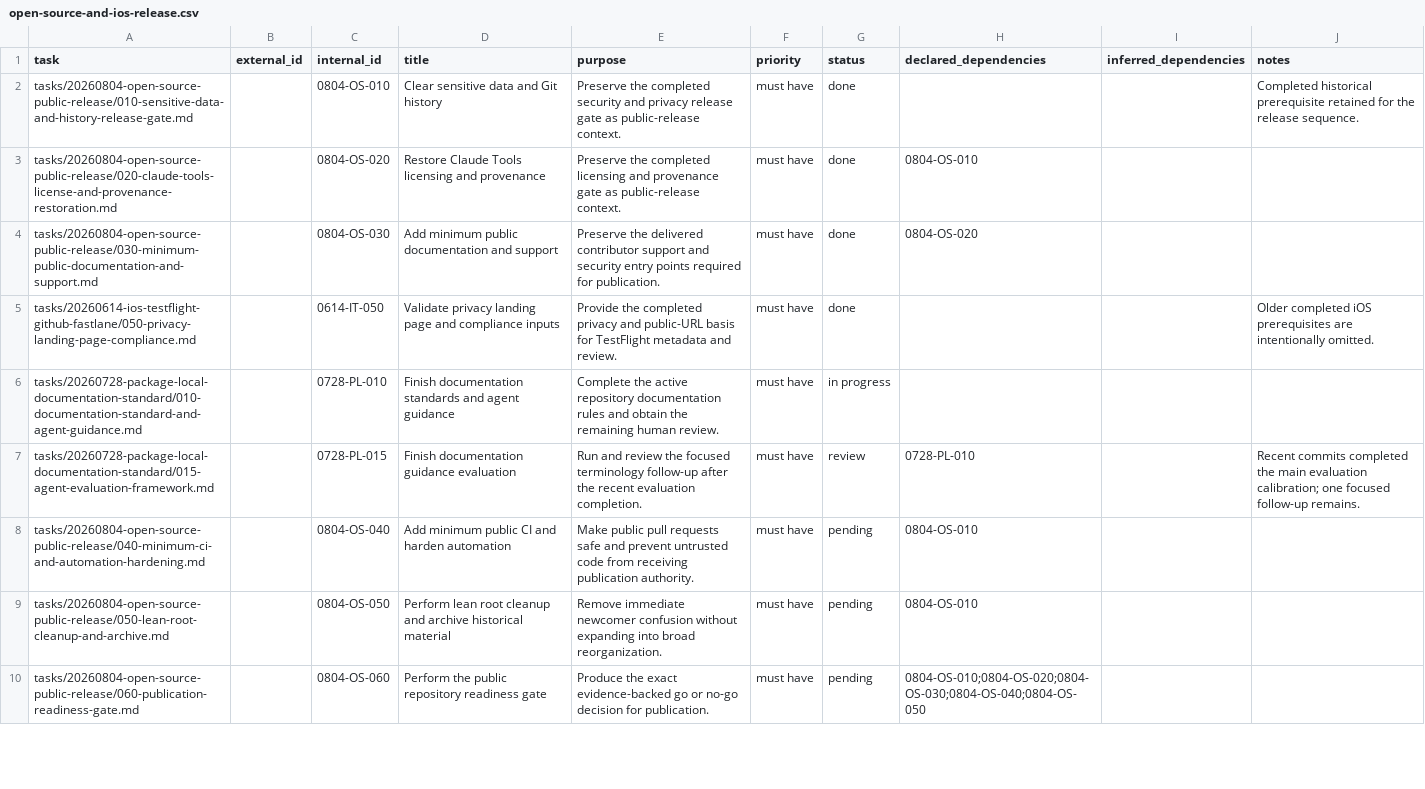
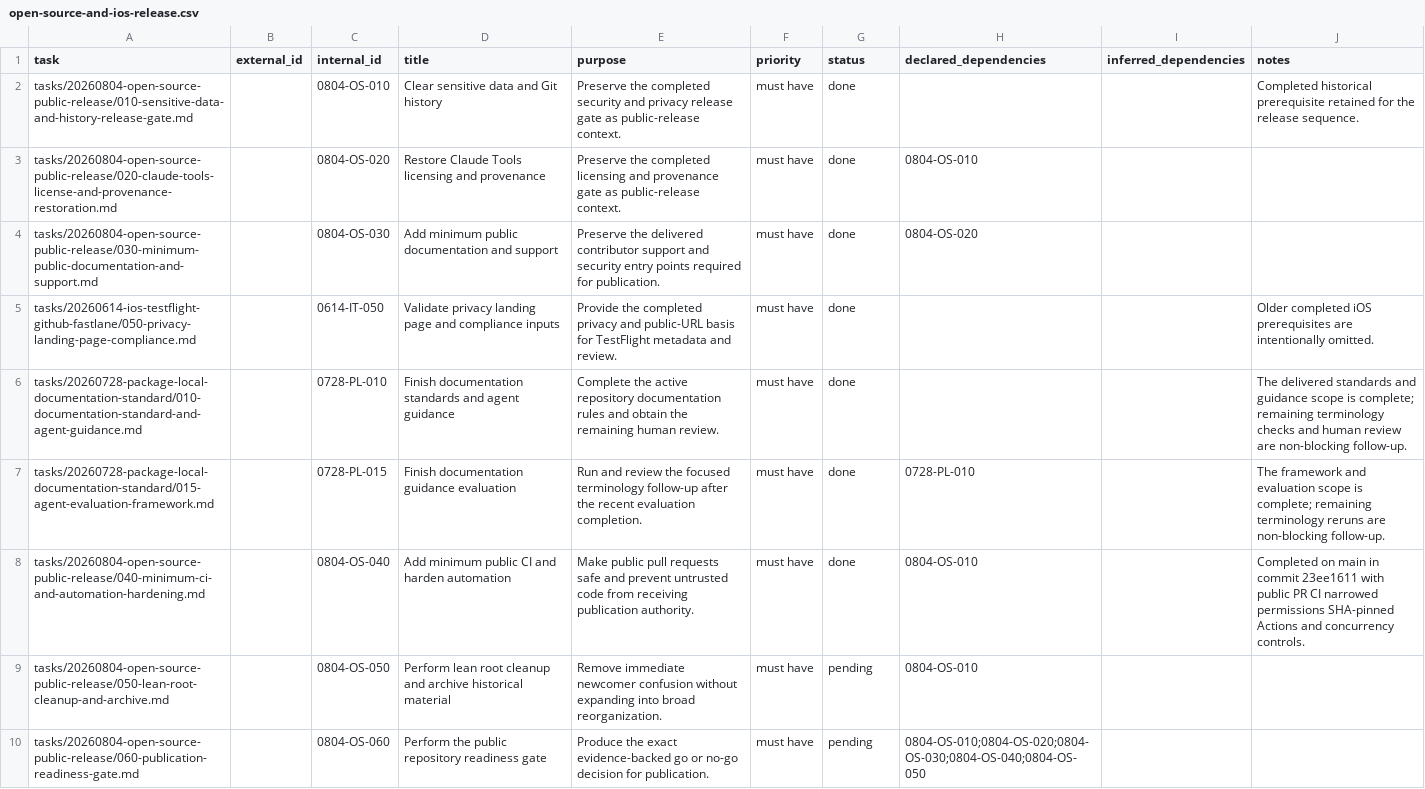
Before and after one commit to dynamicprogrammingsolutions/crystal-lattice, a CSV file: roadmaps/open-source-and-ios-release.csv, drawn as a sheet; only a part is shown.

Commit message:
Add task roadmap completion workflow

```diff
--- a/roadmaps/open-source-and-ios-release.csv
+++ b/roadmaps/open-source-and-ios-release.csv
@@ -5,5 +5,5 @@ tasks/20260804-open-source-public-release/030-minimum-public-documentation-and-s
 tasks/20260614-ios-testflight-github-fastlane/050-privacy-landing-page-compliance.md,,0614-IT-050,Validate privacy landing page and compliance inputs,Provide the completed privacy and public-URL basis for TestFlight metadata and review.,must have,done,,,Older completed iOS prerequisites are intentionally omitted.
-tasks/20260728-package-local-documentation-standard/010-documentation-standard-and-agent-guidance.md,,0728-PL-010,Finish documentation standards and agent guidance,Complete the active repository documentation rules and obtain the remaining human review.,must have,in progress,,,
-tasks/20260728-package-local-documentation-standard/015-agent-evaluation-framework.md,,0728-PL-015,Finish documentation guidance evaluation,Run and review the focused terminology follow-up after the recent evaluation completion.,must have,review,0728-PL-010,,Recent commits completed the main evaluation calibration; one focused follow-up remains.
-tasks/20260804-open-source-public-release/040-minimum-ci-and-automation-hardening.md,,0804-OS-040,Add minimum public CI and harden automation,Make public pull requests safe and prevent untrusted code from receiving publication authority.,must have,pending,0804-OS-010,,
+tasks/20260728-package-local-documentation-standard/010-documentation-standard-and-agent-guidance.md,,0728-PL-010,Finish documentation standards and agent guidance,Complete the active repository documentation rules and obtain the remaining human review.,must have,done,,,The delivered standards and guidance scope is complete; remaining terminology checks and human review are non-blocking follow-up.
+tasks/20260728-package-local-documentation-standard/015-agent-evaluation-framework.md,,0728-PL-015,Finish documentation guidance evaluation,Run and review the focused terminology follow-up after the recent evaluation completion.,must have,done,0728-PL-010,,The framework and evaluation scope is complete; remaining terminology reruns are non-blocking follow-up.
+tasks/20260804-open-source-public-release/040-minimum-ci-and-automation-hardening.md,,0804-OS-040,Add minimum public CI and harden automation,Make public pull requests safe and prevent untrusted code from receiving publication authority.,must have,done,0804-OS-010,,Completed on main in commit 23ee1611 with public PR CI narrowed permissions SHA-pinned Actions and concurrency controls.
 tasks/20260804-open-source-public-release/050-lean-root-cleanup-and-archive.md,,0804-OS-050,Perform lean root cleanup and archive historical material,Remove immediate newcomer confusion without expanding into broad reorganization.,must have,pending,0804-OS-010,,
```
Also changed, not shown: 11 other files.
